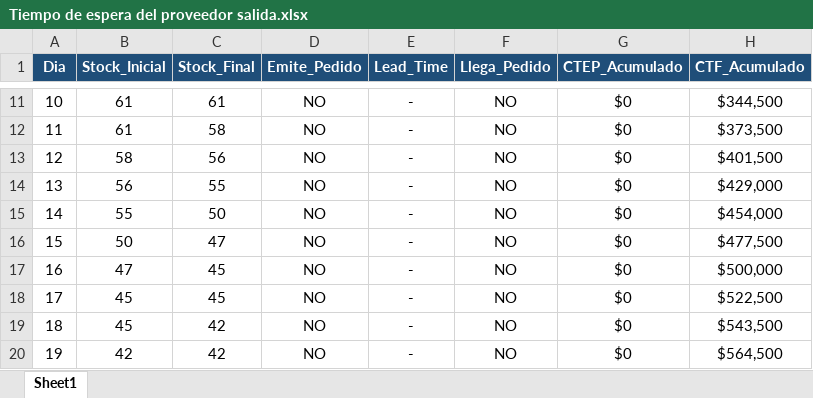
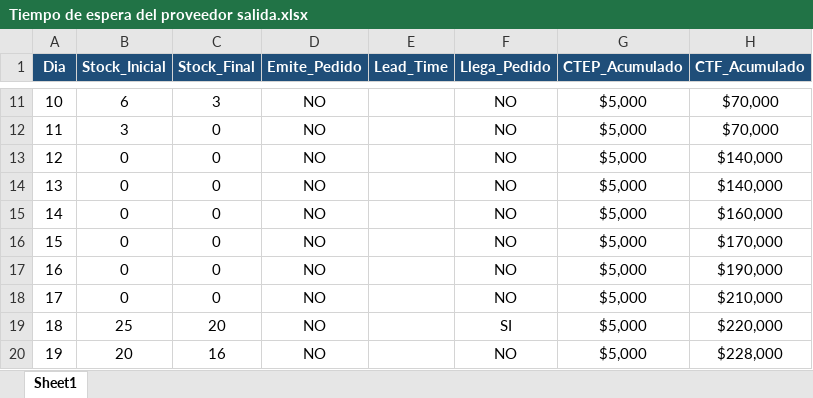
Before and after one commit to Rodrigoocordoba/Simulacion-2026, an Excel workbook: Tiempo de espera del proveedor salida.xlsx, sheet Sheet1, drawn as a sheet; only a part is shown, gaps mark what is left out; values as stored, in another font and other column widths than the file's, no borders; the diff covers the shown part only; the diff names each change by its address in the sheet, - before the commit and + after, or states it on an @@ line.

```diff
--- a/Tiempo de espera del proveedor salida.xlsx (sheet Sheet1)
+++ b/Tiempo de espera del proveedor salida.xlsx (sheet Sheet1)
-B11 (Stock_Inicial): 61
+B11 (Stock_Inicial): 6
-C11 (Stock_Final): 61
+C11 (Stock_Final): 3
-E11:E20 (Lead_Time): -
+E11:E20 (Lead_Time): (empty)
-G11:G20 (CTEP_Acumulado): $0
+G11:G20 (CTEP_Acumulado): $5,000
-H11 (CTF_Acumulado): $344,500
+H11 (CTF_Acumulado): $70,000
-B12 (Stock_Inicial): 61
+B12 (Stock_Inicial): 3
-C12 (Stock_Final): 58
+C12 (Stock_Final): 0
-H12 (CTF_Acumulado): $373,500
+H12 (CTF_Acumulado): $70,000
-B13 (Stock_Inicial): 58
+B13 (Stock_Inicial): 0
-C13 (Stock_Final): 56
+C13 (Stock_Final): 0
-H13 (CTF_Acumulado): $401,500
+H13 (CTF_Acumulado): $140,000
-B14 (Stock_Inicial): 56
+B14 (Stock_Inicial): 0
-C14 (Stock_Final): 55
+C14 (Stock_Final): 0
-H14 (CTF_Acumulado): $429,000
+H14 (CTF_Acumulado): $140,000
-B15 (Stock_Inicial): 55
+B15 (Stock_Inicial): 0
-C15 (Stock_Final): 50
+C15 (Stock_Final): 0
-H15 (CTF_Acumulado): $454,000
+H15 (CTF_Acumulado): $160,000
-B16 (Stock_Inicial): 50
+B16 (Stock_Inicial): 0
-C16 (Stock_Final): 47
+C16 (Stock_Final): 0
-H16 (CTF_Acumulado): $477,500
+H16 (CTF_Acumulado): $170,000
-B17 (Stock_Inicial): 47
+B17 (Stock_Inicial): 0
-C17:C18 (Stock_Final): 45
+C17:C18 (Stock_Final): 0
-H17 (CTF_Acumulado): $500,000
+H17 (CTF_Acumulado): $190,000
-B18 (Stock_Inicial): 45
+B18 (Stock_Inicial): 0
-H18 (CTF_Acumulado): $522,500
+H18 (CTF_Acumulado): $210,000
-B19 (Stock_Inicial): 45
+B19 (Stock_Inicial): 25
-C19 (Stock_Final): 42
+C19 (Stock_Final): 20
-F19 (Llega_Pedido): NO
+F19 (Llega_Pedido): SI
-H19 (CTF_Acumulado): $543,500
+H19 (CTF_Acumulado): $220,000
-B20 (Stock_Inicial): 42
+B20 (Stock_Inicial): 20
-C20 (Stock_Final): 42
+C20 (Stock_Final): 16
-H20 (CTF_Acumulado): $564,500
+H20 (CTF_Acumulado): $228,000
```
Also changed, not shown: 839 edited cells elsewhere in this sheet, Demanda diaria salida.xlsx, 6 other files.
